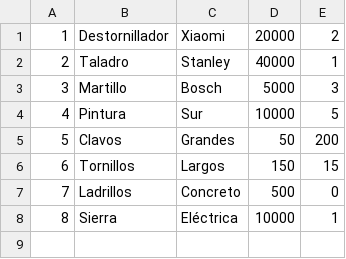
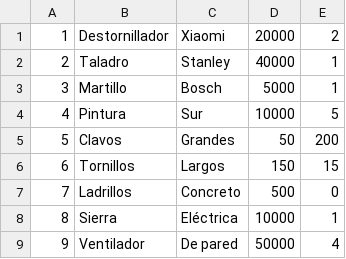
Before and after one commit to Jtoru1/Proyecto1, a CSV file: Proyecto1/productos.csv, drawn as a sheet.

```diff
--- a/Proyecto1/productos.csv
+++ b/Proyecto1/productos.csv
@@ -2,3 +2,3 @@
 2,Taladro,Stanley,40000,1
-3,Martillo,Bosch,5000,3
+3,Martillo,Bosch,5000,1
 4,Pintura,Sur,10000,5
@@ -8 +8,2 @@
 8,Sierra,Eléctrica,10000,1
+9,Ventilador,De pared,50000,4
```
Also changed, not shown: Proyecto1/clientes.csv, Proyecto1/ventas.csv, 31 other files.
